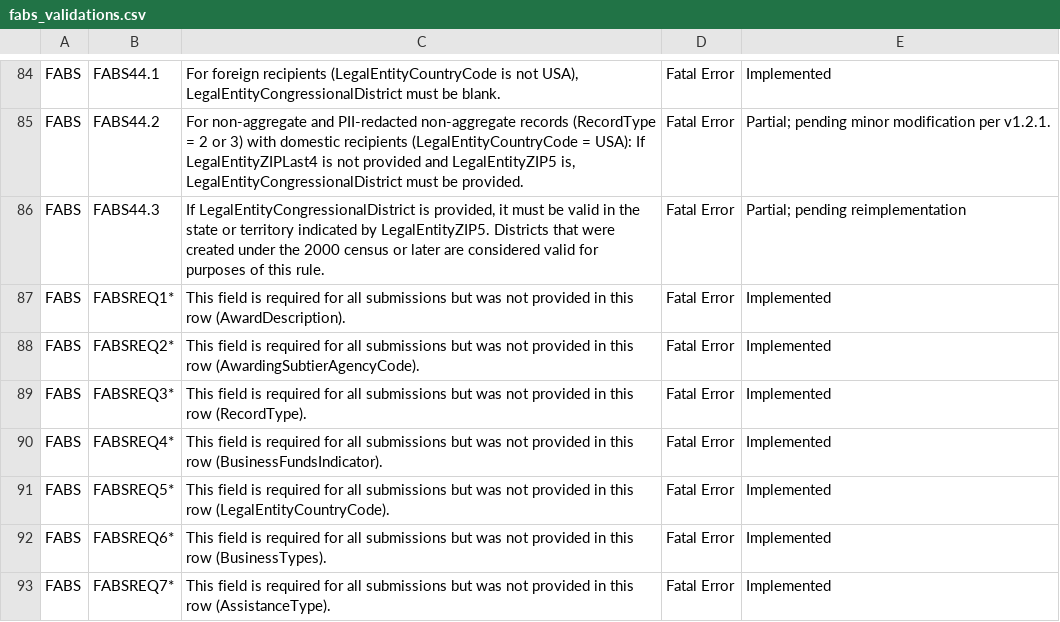
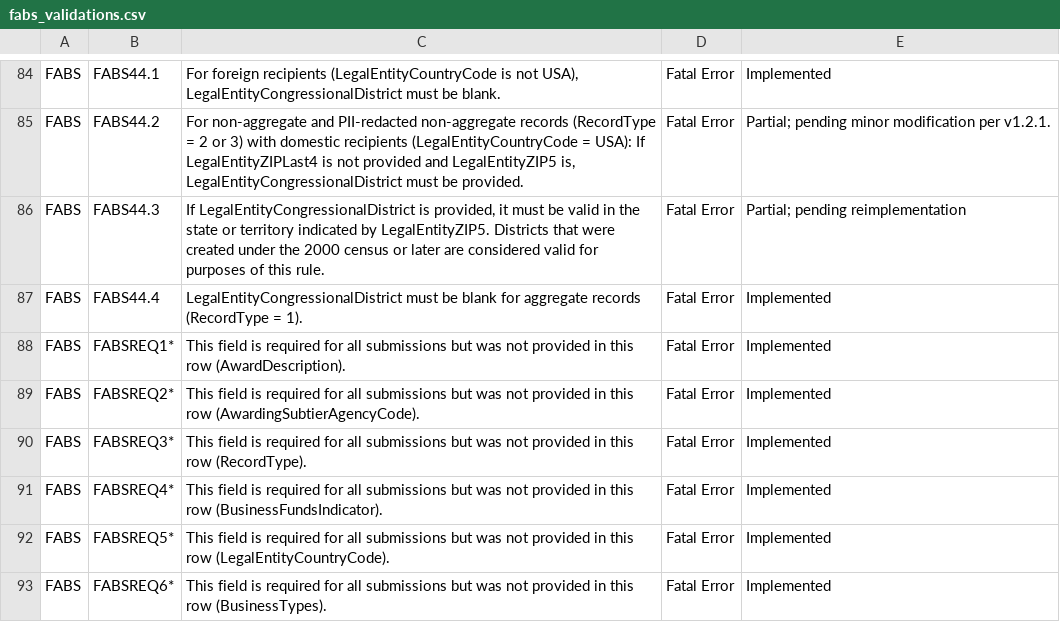
Before and after one commit to fedspendingtransparency/data-act-broker-web-app, a CSV file: src/help/fabs_validations.csv, drawn as a sheet; only a part is shown, gaps mark what is left out; the shorter side is filled out with more unchanged rows; the diff names each change by its address in the sheet, - before the commit and + after, or states it on an @@ line.

Commit message:
Adding new rule text based on backend changes

```diff
--- a/src/help/fabs_validations.csv
+++ b/src/help/fabs_validations.csv
+row 87: FABS | FABS44.4 | LegalEntityCongressionalDistrict must be blank for aggregate records (RecordType = 1). | Fatal Error | Implemented
```
